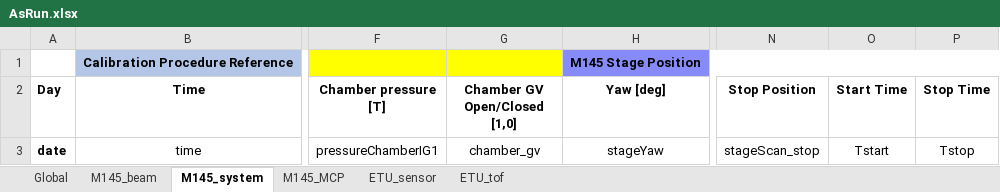
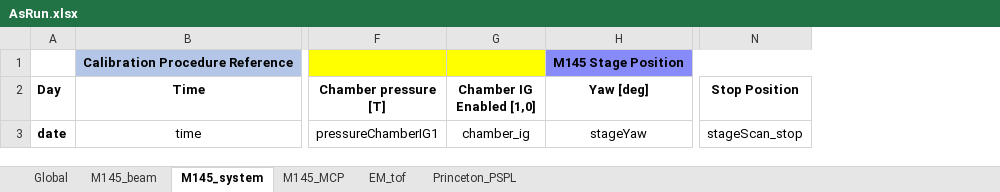
Before and after one commit to jonbowr/pyMAP, an Excel workbook: cal/Test_Repo/AsRun.xlsx, sheet M145_system, drawn as a sheet; only a part is shown, gaps mark what is left out; values as stored, in another font and other column widths than the file's, no borders; table styles not drawn; removed rows and columns are numbered as before the commit, all else as after; the diff names each change by its address in the sheet, - before the commit and + after, or states it on an @@ line.

```diff
--- a/cal/Test_Repo/AsRun.xlsx (sheet M145_system)
+++ b/cal/Test_Repo/AsRun.xlsx (sheet M145_system)
-sheet tab: ETU_tof
+sheet tab: EM_tof
-sheet tab: ETU_sensor
+sheet tab: Princeton_PSPL
-column G (Chamber GV Open/Closed [1,0]), row 3: chamber_gv
+column G (Chamber IG Enabled [1,0]), row 3: chamber_ig
-column O (Start Time), row 3: Tstart
-column P (Stop Time), row 3: Tstop
```
Also changed, not shown: sheet EM_tof, sheet Global.
